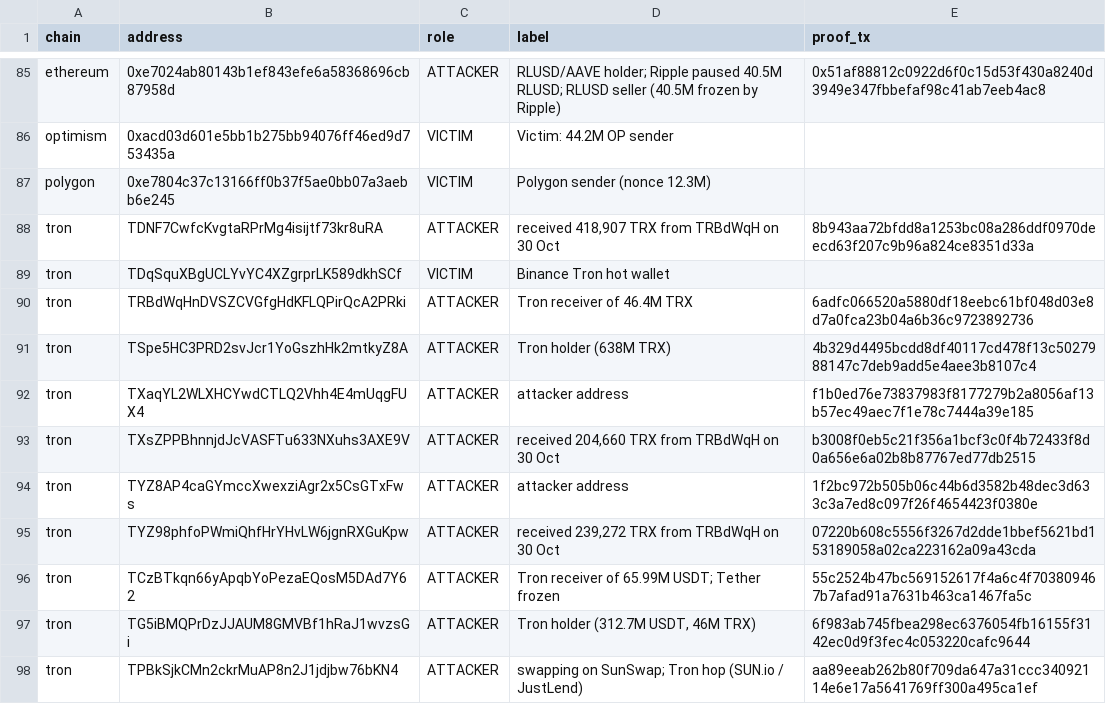
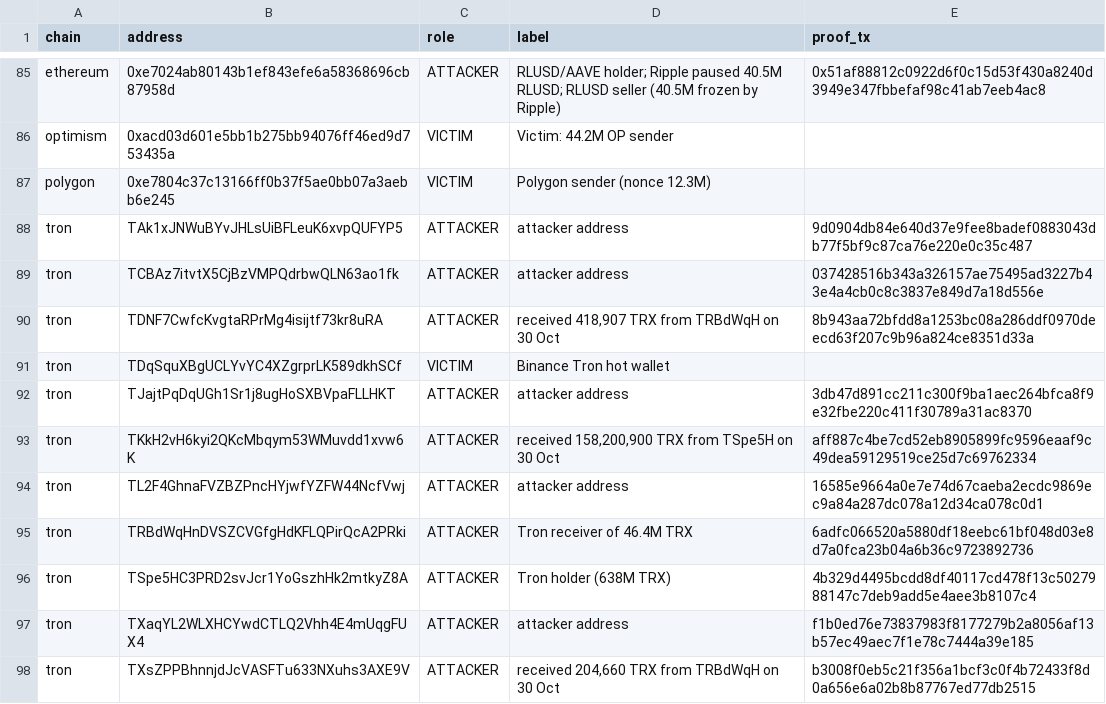
Before and after one commit to Philgr8/binance-drain-map, a CSV file: master_addresses.csv, drawn as a sheet; only a part is shown, gaps mark what is left out; the shorter side is filled out with more unchanged rows; the diff names each change by its address in the sheet, - before the commit and + after, or states it on an @@ line.

```diff
--- a/master_addresses.csv
+++ b/master_addresses.csv
+row 88: tron | TAk1xJNWuBYvJHLsUiBFLeuK6xvpQUFYP5 | ATTACKER | attacker address | 9d0904db84e640d37e9fee8badef0883043db77f5bf9c87ca76e220e0c35c487
+row 89: tron | TCBAz7itvtX5CjBzVMPQdrbwQLN63ao1fk | ATTACKER | attacker address | 037428516b343a326157ae75495ad3227b43e4a4cb0c8c3837e849d7a18d556e
+row 92: tron | TJajtPqDqUGh1Sr1j8ugHoSXBVpaFLLHKT | ATTACKER | attacker address | 3db47d891cc211c300f9ba1aec264bfca8f9e32fbe220c411f30789a31ac8370
+row 93: tron | TKkH2vH6kyi2QKcMbqym53WMuvdd1xvw6K | ATTACKER | received 158,200,900 TRX from TSpe5H on 30 Oct | aff887c4be7cd52eb8905899fc9596eaaf9c49dea59129519ce25d7c69762334
+row 94: tron | TL2F4GhnaFVZBZPncHYjwfYZFW44NcfVwj | ATTACKER | attacker address | 16585e9664a0e7e74d67caeba2ecdc9869ec9a84a287dc078a12d34ca078c0d1
```
Also changed, not shown: hops.csv, 2 other files.
